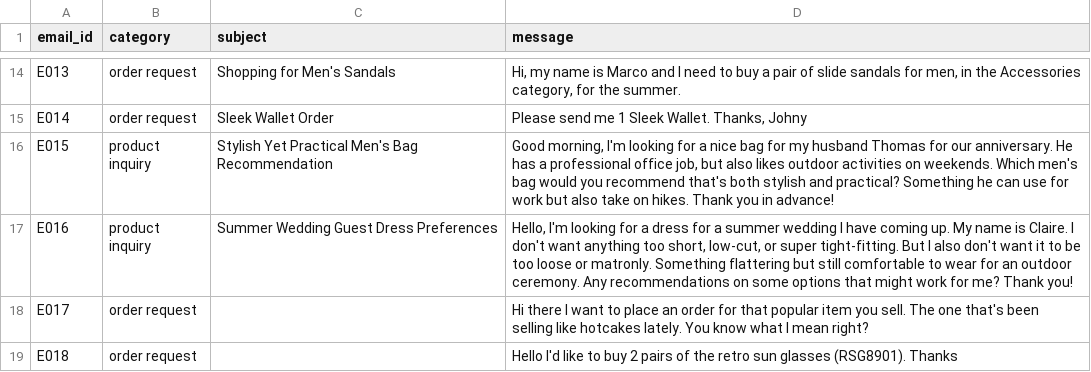
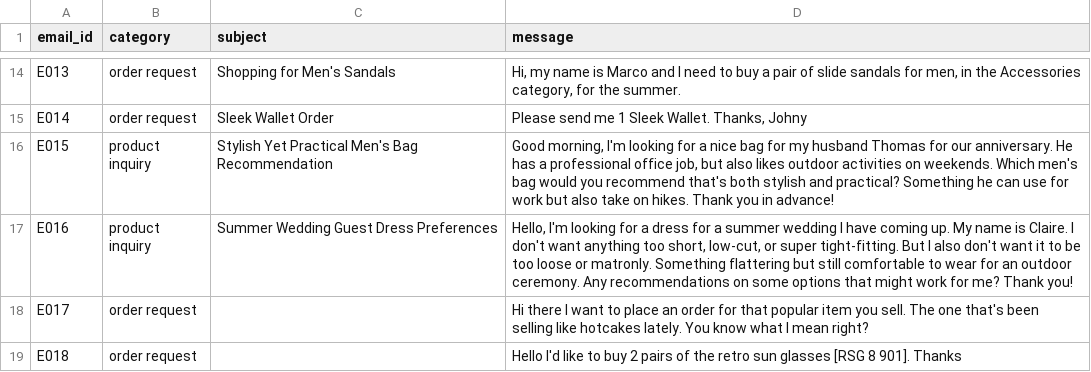
Before and after one commit to denysyefimenko/files, a CSV file: emails.csv, drawn as a sheet; only a part is shown, gaps mark what is left out.

Commit message:
Update emails.csv

```diff
--- a/emails.csv
+++ b/emails.csv
@@ -18,2 +18,2 @@ E016,product inquiry,Summer Wedding Guest Dress Preferences,"Hello, I'm looking
 E017,order request,,Hi there  I want to place an order for that popular item you sell. The one that's been selling like hotcakes lately. You know what I mean  right?
-E018,order request,,Hello  I'd like to buy 2 pairs of the retro sun glasses (RSG8901). Thanks
+E018,order request,,Hello  I'd like to buy 2 pairs of the retro sun glasses [RSG 8 901]. Thanks
```
